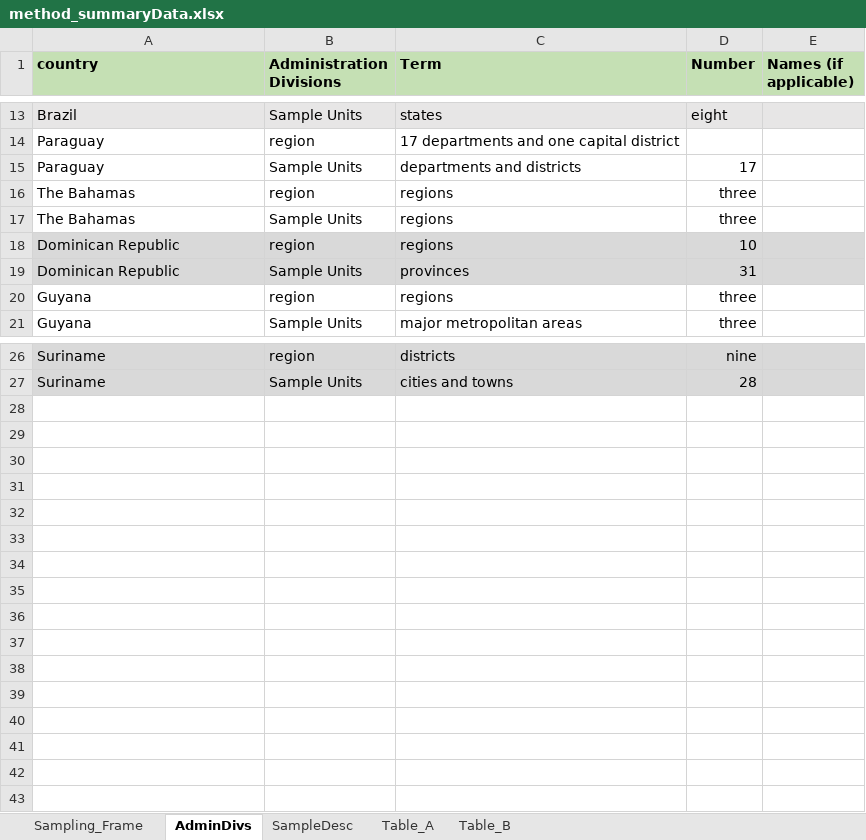
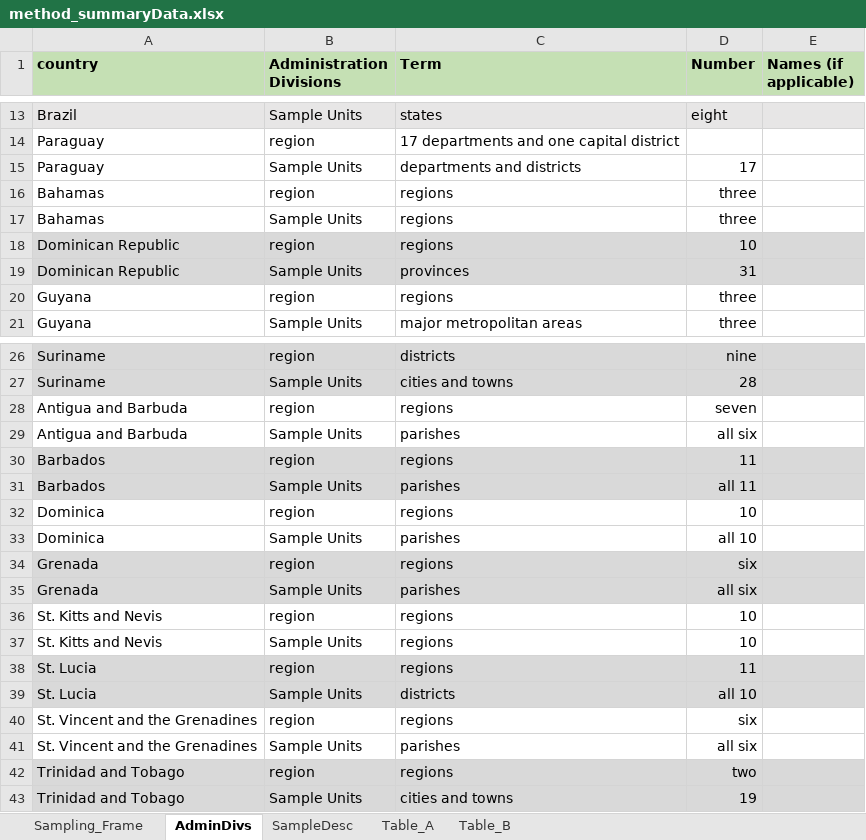
Before and after one commit to ctoruno/LAC-Reports, an Excel workbook: Data/method_summaryData.xlsx, sheet AdminDivs, drawn as a sheet; only a part is shown, gaps mark what is left out; values as stored, in another font and other column widths than the file's, no borders; the diff names each change by its address in the sheet, - before the commit and + after, or states it on an @@ line.

```diff
--- a/Data/method_summaryData.xlsx (sheet AdminDivs)
+++ b/Data/method_summaryData.xlsx (sheet AdminDivs)
-A16:A17 (country): The Bahamas
+A16:A17 (country): Bahamas
+row 28: Antigua and Barbuda | region | regions | seven
+row 29: Antigua and Barbuda | Sample Units | parishes | all six
+row 30: Barbados | region | regions | 11
+row 31: Barbados | Sample Units | parishes | all 11
+row 32: Dominica | region | regions | 10
+row 33: Dominica | Sample Units | parishes | all 10
+row 34: Grenada | region | regions | six
+row 35: Grenada | Sample Units | parishes | all six
+row 36: St. Kitts and Nevis | region | regions | 10
+row 37: St. Kitts and Nevis | Sample Units | regions | 10
+row 38: St. Lucia | region | regions | 11
+row 39: St. Lucia | Sample Units | districts | all 10
+row 40: St. Vincent and the Grenadines | region | regions | six
+row 41: St. Vincent and the Grenadines | Sample Units | parishes | all six
+row 42: Trinidad and Tobago | region | regions | two
+row 43: Trinidad and Tobago | Sample Units | cities and towns | 19
```
Also changed, not shown: sheet SampleDesc, sheet Sampling_Frame, 2 other files.
